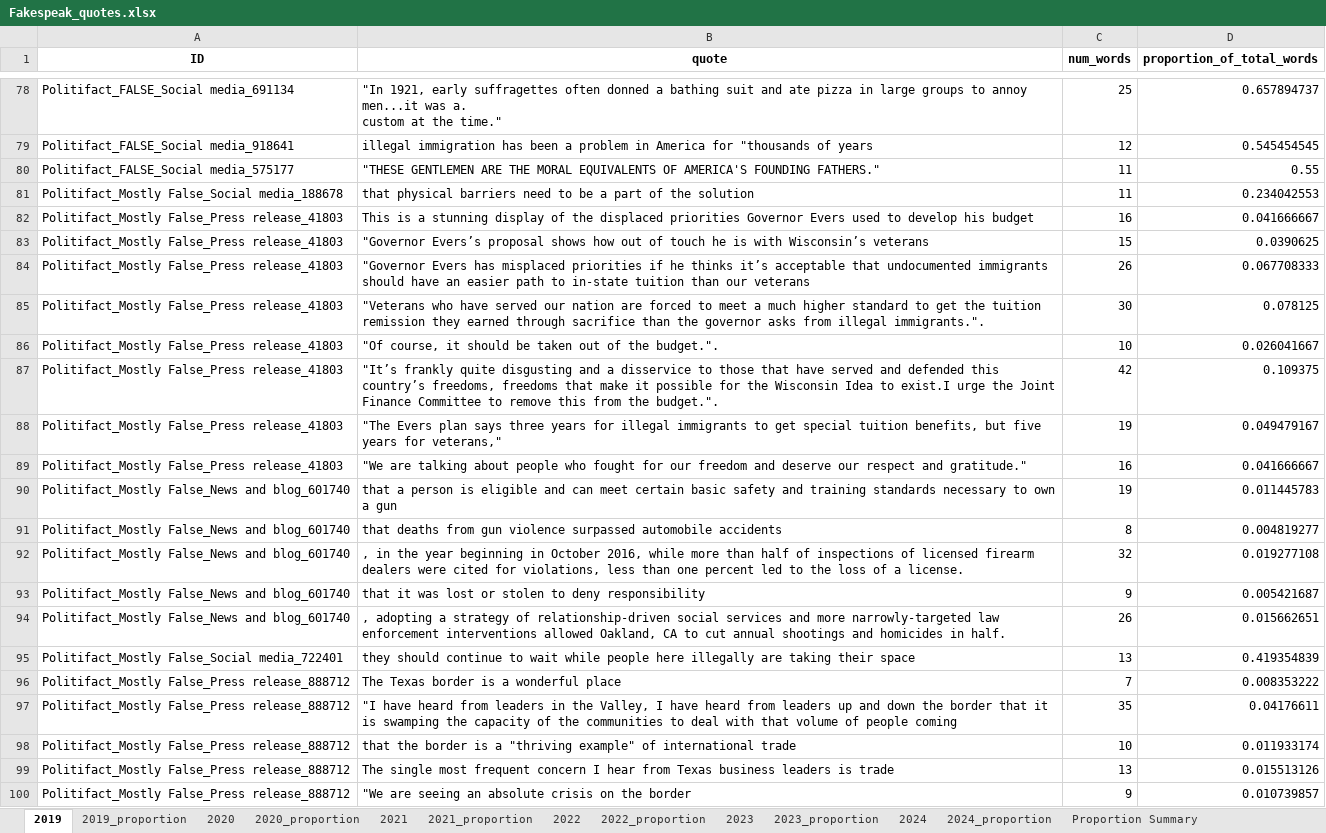
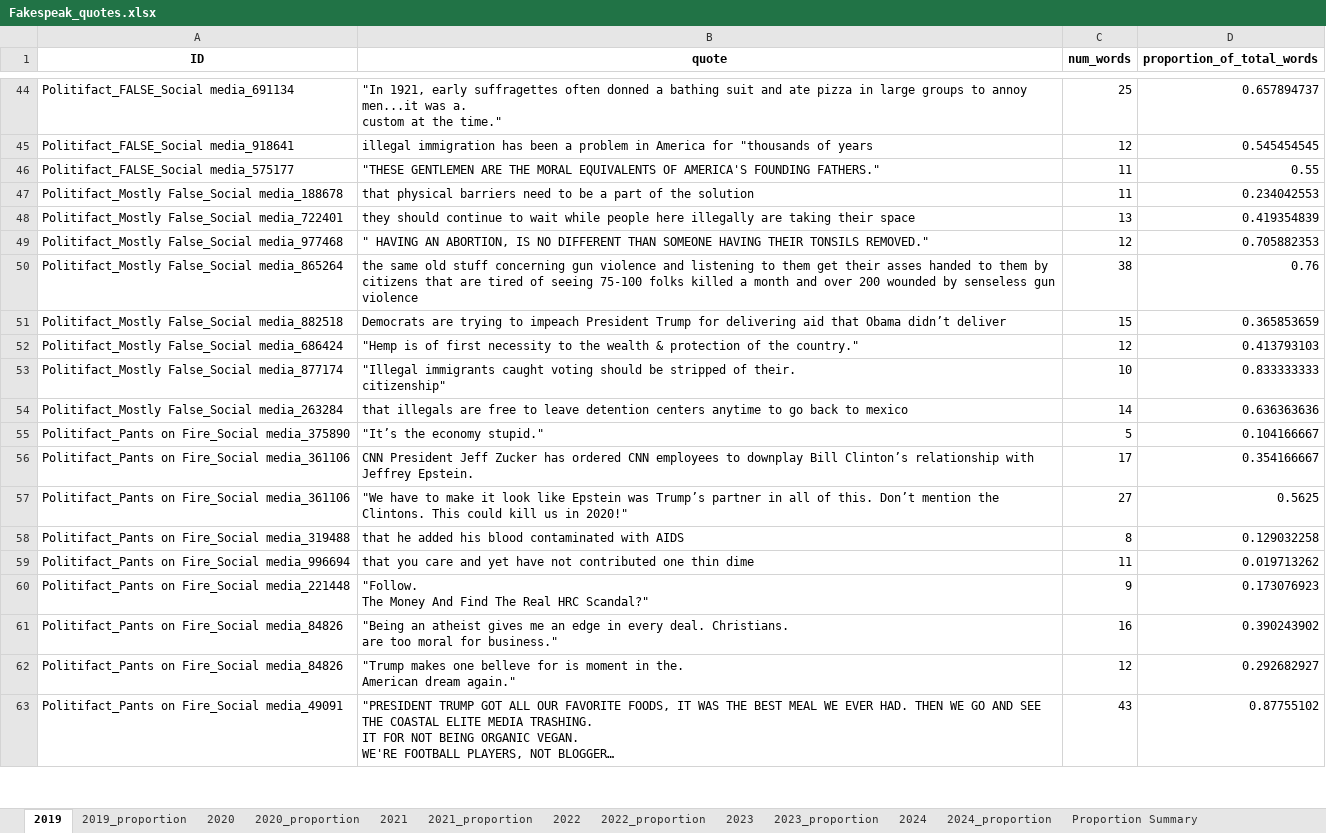
Before and after one commit to sfu-discourse-lab/fake_news_over_time, an Excel workbook: data/Fakespeak-ENG/Analysis_output/Fakespeak_quotes.xlsx, sheet 2019, drawn as a sheet; only a part is shown, gaps mark what is left out; the shorter side is filled out with more unchanged rows; long unchanged cells end in …; values as stored, in another font and other column widths than the file's, no borders; the diff covers the shown part only; the diff names each change by its address in the sheet, - before the commit and + after, or states it on an @@ line.

```diff
--- a/data/Fakespeak-ENG/Analysis_output/Fakespeak_quotes.xlsx (sheet 2019)
+++ b/data/Fakespeak-ENG/Analysis_output/Fakespeak_quotes.xlsx (sheet 2019)
-row 82: Politifact_Mostly False_Press release_41803 | This is a stunning display of the displaced priorities Governor Evers used to develop his budget | 16 | 0.041666667
-row 83: Politifact_Mostly False_Press release_41803 | "Governor Evers’s proposal shows how out of touch he is with Wisconsin’s veterans | 15 | 0.0390625
-row 84: Politifact_Mostly False_Press release_41803 | "Governor Evers has misplaced priorities if he thinks it’s acceptable that undocumented immigrants should have an easier path to in-state tuition than our veterans | 26 | 0.067708333
-row 85: Politifact_Mostly False_Press release_41803 | "Veterans who have served our nation are forced to meet a much higher standard to get the tuition remission they earned through sacrifice than the governor asks from illegal immigrants.". | 30 | 0.078125
-row 86: Politifact_Mostly False_Press release_41803 | "Of course, it should be taken out of the budget.". | 10 | 0.026041667
-row 87: Politifact_Mostly False_Press release_41803 | "It’s frankly quite disgusting and a disservice to those that have served and defended this country’s freedoms, freedoms that make it possible for the Wisconsin Idea to exist.I urge the Joint Finance Committee to remove this from the budget.". | 42 | 0.109375
-row 88: Politifact_Mostly False_Press release_41803 | "The Evers plan says three years for illegal immigrants to get special tuition benefits, but five years for veterans," | 19 | 0.049479167
-row 89: Politifact_Mostly False_Press release_41803 | "We are talking about people who fought for our freedom and deserve our respect and gratitude." | 16 | 0.041666667
-row 90: Politifact_Mostly False_News and blog_601740 | that a person is eligible and can meet certain basic safety and training standards necessary to own a gun | 19 | 0.011445783
-row 91: Politifact_Mostly False_News and blog_601740 | that deaths from gun violence surpassed automobile accidents | 8 | 0.004819277
-row 92: Politifact_Mostly False_News and blog_601740 | , in the year beginning in October 2016, while more than half of inspections of licensed firearm dealers were cited for violations, less than one percent led to the loss of a license. | 32 | 0.019277108
-row 93: Politifact_Mostly False_News and blog_601740 | that it was lost or stolen to deny responsibility | 9 | 0.005421687
-row 94: Politifact_Mostly False_News and blog_601740 | , adopting a strategy of relationship-driven social services and more narrowly-targeted law enforcement interventions allowed Oakland, CA to cut annual shootings and homicides in half. | 26 | 0.015662651
-row 96: Politifact_Mostly False_Press release_888712 | The Texas border is a wonderful place | 7 | 0.008353222
-row 97: Politifact_Mostly False_Press release_888712 | "I have heard from leaders in the Valley, I have heard from leaders up and down the border that it is swamping the capacity of the communities to deal with that volume of people coming | 35 | 0.04176611
-row 98: Politifact_Mostly False_Press release_888712 | that the border is a "thriving example" of international trade | 10 | 0.011933174
-row 99: Politifact_Mostly False_Press release_888712 | The single most frequent concern I hear from Texas business leaders is trade | 13 | 0.015513126
-row 100: Politifact_Mostly False_Press release_888712 | "We are seeing an absolute crisis on the border | 9 | 0.010739857
```
Also changed, not shown: 91 removed rows elsewhere in this sheet, sheet 2023, sheet 2021, sheet 2020, sheet 2022, sheet 2024, sheet 2021_proportion, 6 more sheets, other sheet tabs, data/Fakespeak-ENG/Analysis_output/social_media/Fakespeak_social_media_quotes.xlsx, data/MisInfoText/Analysis_output/MisInfoText_quotes.xlsx, 6 other files.
